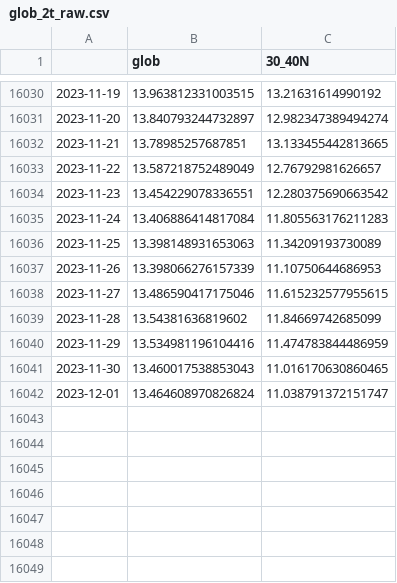
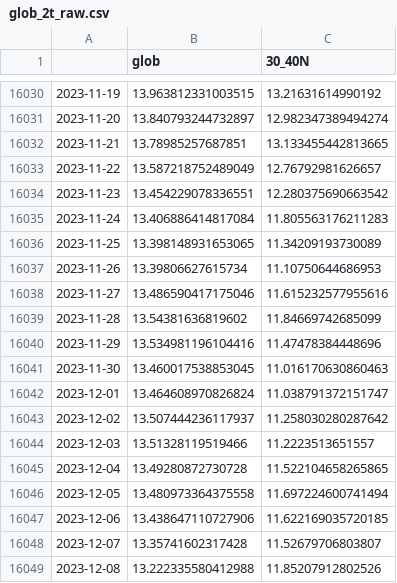
Before and after one commit to linusmagnusson/clint_ts_output, a CSV file: glob_2t_raw.csv, drawn as a sheet; only a part is shown, gaps mark what is left out.

```diff
--- a/glob_2t_raw.csv
+++ b/glob_2t_raw.csv
@@ -16035,8 +16035,15 @@
 2023-11-24,13.406886414817084,11.805563176211283
-2023-11-25,13.398148931653063,11.34209193730089
-2023-11-26,13.398066276157339,11.10750644686953
-2023-11-27,13.486590417175046,11.615232577955615
+2023-11-25,13.398148931653065,11.34209193730089
+2023-11-26,13.39806627615734,11.10750644686953
+2023-11-27,13.486590417175046,11.615232577955616
 2023-11-28,13.54381636819602,11.84669742685099
-2023-11-29,13.534981196104416,11.474783844486959
-2023-11-30,13.460017538853043,11.016170630860465
+2023-11-29,13.534981196104416,11.47478384448696
+2023-11-30,13.460017538853045,11.016170630860463
 2023-12-01,13.464608970826824,11.038791372151747
+2023-12-02,13.507444236117937,11.258030280287642
+2023-12-03,13.51328119519466,11.2223513651557
+2023-12-04,13.49280872730728,11.522104658265865
+2023-12-05,13.480973364375558,11.697224600741494
+2023-12-06,13.438647110727906,11.622169035720185
+2023-12-07,13.35741602317428,11.52679706803807
+2023-12-08,13.222335580412988,11.85207912802526
```
Also changed, not shown: area_AO1000_raw.csv, nao_classic_raw.csv, 12 other files.
